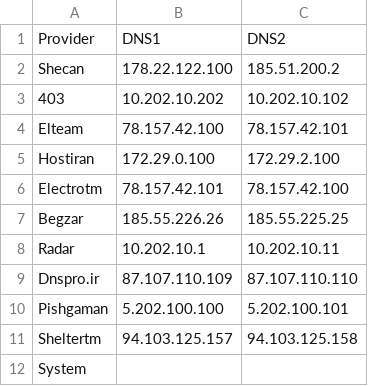
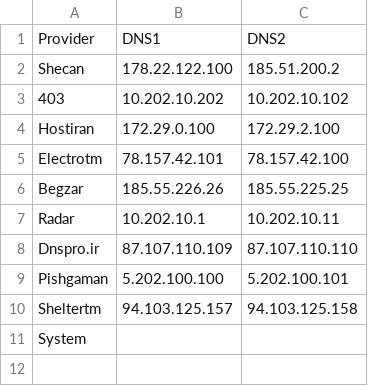
Before and after one commit to vlad-sharpie/Sanad, a CSV file: sanad@apps.mirsobhan.ir/sanad.ns.csv, drawn as a sheet.

```diff
--- a/sanad@apps.mirsobhan.ir/sanad.ns.csv
+++ b/sanad@apps.mirsobhan.ir/sanad.ns.csv
@@ -3,3 +3,2 @@ Shecan,178.22.122.100,185.51.200.2
 403,10.202.10.202,10.202.10.102
-Elteam,78.157.42.100,78.157.42.101
 Hostiran,172.29.0.100,172.29.2.100
```
Also changed, not shown: 1 other file.
